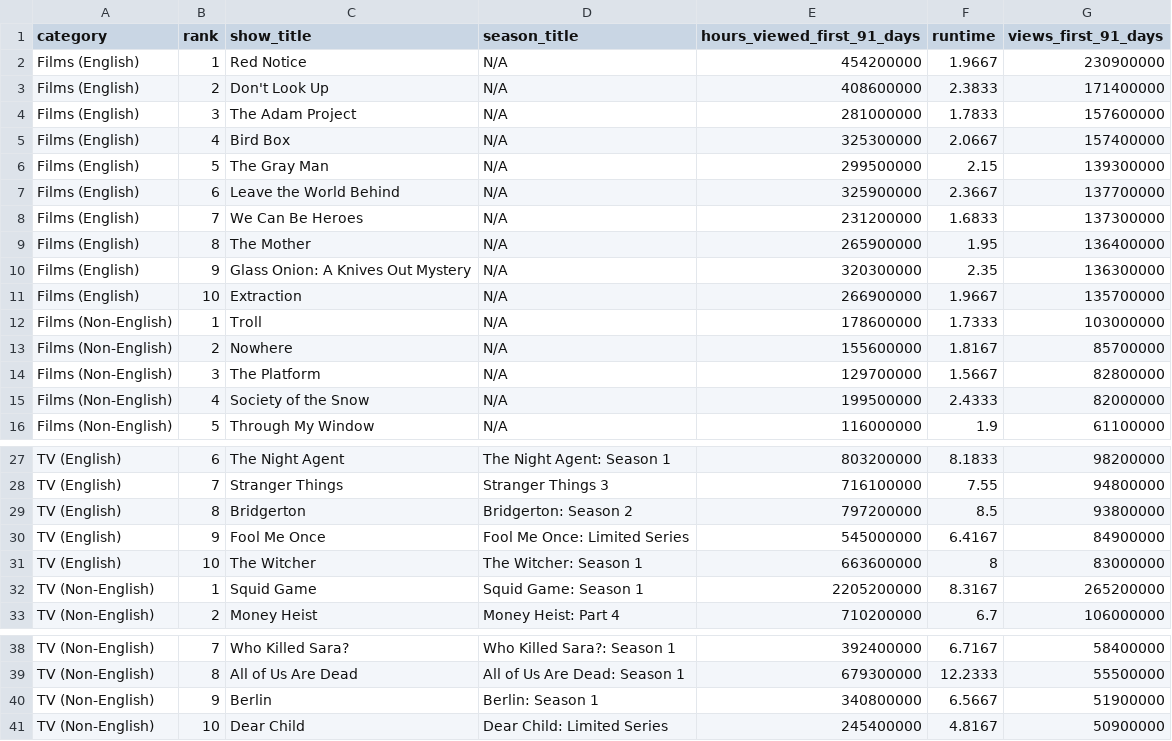
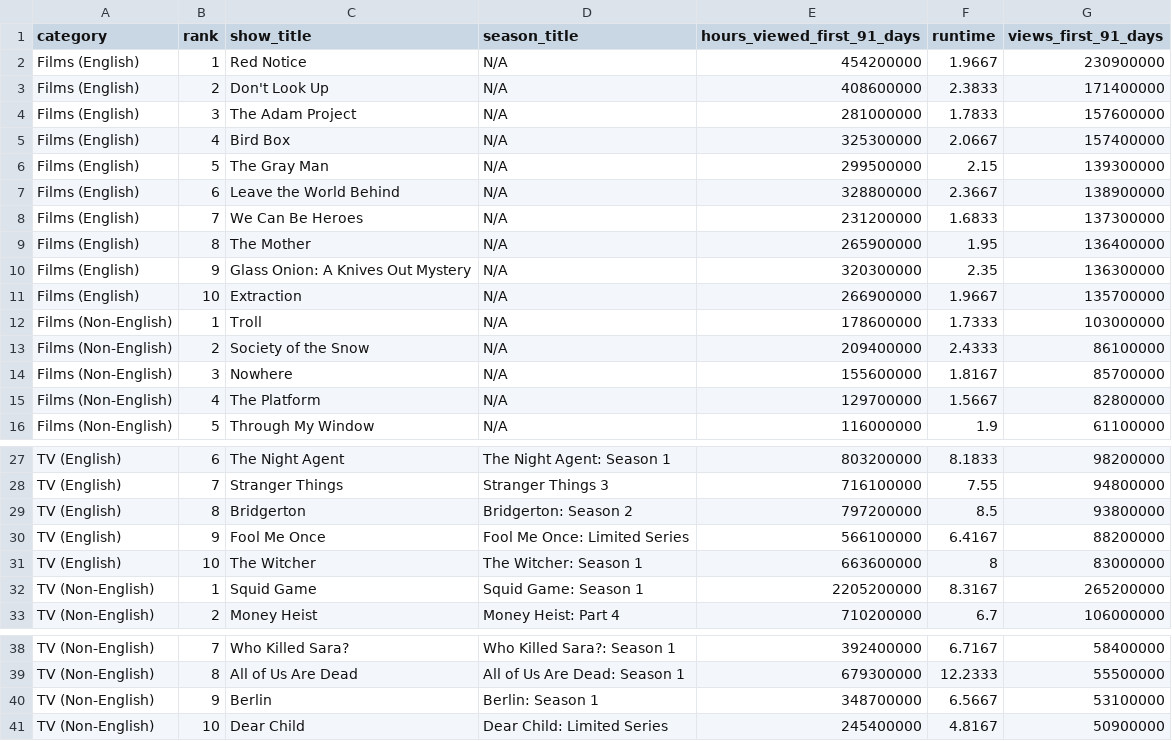
Before and after one commit to dbready/netflix_top10, a TSV file: most-popular.tsv, drawn as a sheet; only a part is shown, gaps mark what is left out.

```diff
--- a/most-popular.tsv
+++ b/most-popular.tsv
@@ -6,3 +6,3 @@ Films (English)	4	Bird Box	N/A	325300000	2.0667	157400000
 Films (English)	5	The Gray Man	N/A	299500000	2.15	139300000
-Films (English)	6	Leave the World Behind	N/A	325900000	2.3667	137700000
+Films (English)	6	Leave the World Behind	N/A	328800000	2.3667	138900000
 Films (English)	7	We Can Be Heroes	N/A	231200000	1.6833	137300000
@@ -12,5 +12,5 @@ Films (English)	10	Extraction	N/A	266900000	1.9667	135700000
 Films (Non-English)	1	Troll	N/A	178600000	1.7333	103000000
-Films (Non-English)	2	Nowhere	N/A	155600000	1.8167	85700000
-Films (Non-English)	3	The Platform	N/A	129700000	1.5667	82800000
-Films (Non-English)	4	Society of the Snow	N/A	199500000	2.4333	82000000
+Films (Non-English)	2	Society of the Snow	N/A	209400000	2.4333	86100000
+Films (Non-English)	3	Nowhere	N/A	155600000	1.8167	85700000
+Films (Non-English)	4	The Platform	N/A	129700000	1.5667	82800000
 Films (Non-English)	5	Through My Window	N/A	116000000	1.9	61100000
@@ -29,3 +29,3 @@ TV (English)	7	Stranger Things	Stranger Things 3	716100000	7.55	94800000
 TV (English)	8	Bridgerton	Bridgerton: Season 2	797200000	8.5	93800000
-TV (English)	9	Fool Me Once	Fool Me Once: Limited Series	545000000	6.4167	84900000
+TV (English)	9	Fool Me Once	Fool Me Once: Limited Series	566100000	6.4167	88200000
 TV (English)	10	The Witcher	The Witcher: Season 1	663600000	8	83000000
@@ -39,3 +39,3 @@ TV (Non-English)	7	Who Killed Sara?	Who Killed Sara?: Season 1	392400000	6.7167
 TV (Non-English)	8	All of Us Are Dead	All of Us Are Dead: Season 1	679300000	12.2333	55500000
-TV (Non-English)	9	Berlin	Berlin: Season 1	340800000	6.5667	51900000
+TV (Non-English)	9	Berlin	Berlin: Season 1	348700000	6.5667	53100000
 TV (Non-English)	10	Dear Child	Dear Child: Limited Series	245400000	4.8167	50900000
```
Also changed, not shown: 1 other file.
